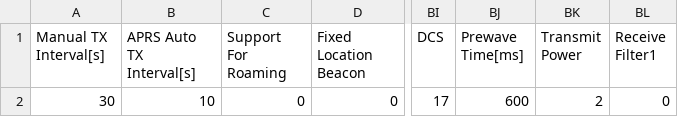
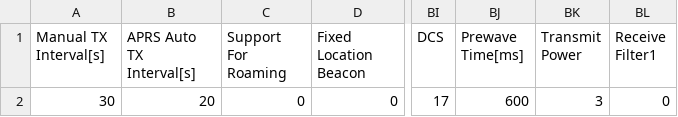
Before and after one commit to sa0azs/d878uvII, a CSV file: APRS.CSV, drawn as a sheet; only a part is shown, gaps mark what is left out; the diff names each change by its address in the sheet, - before the commit and + after, or states it on an @@ line.

```diff
--- a/APRS.CSV
+++ b/APRS.CSV
-B2 (APRS Auto TX Interval[s]): 10
+B2 (APRS Auto TX Interval[s]): 20
-BK2 (Transmit Power): 2
+BK2 (Transmit Power): 3
```
Also changed, not shown: Channel.CSV, GPSRoaming.CSV, 5 other files.
